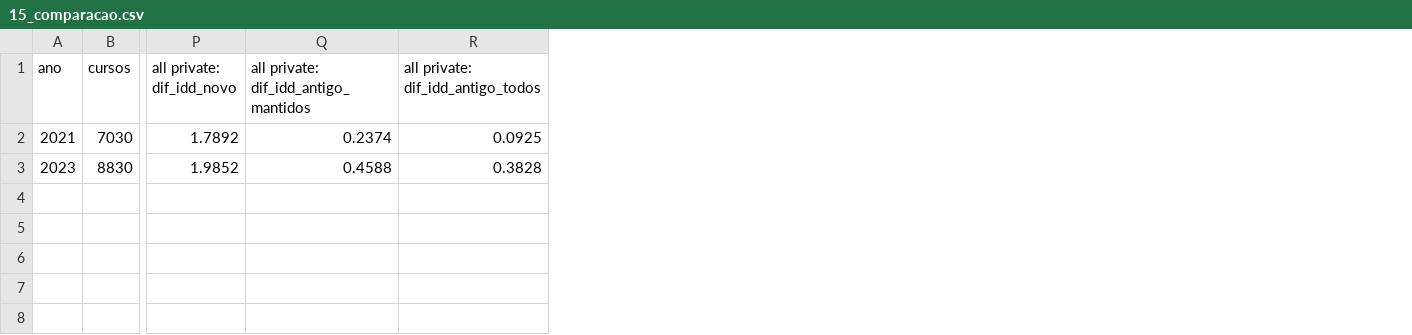
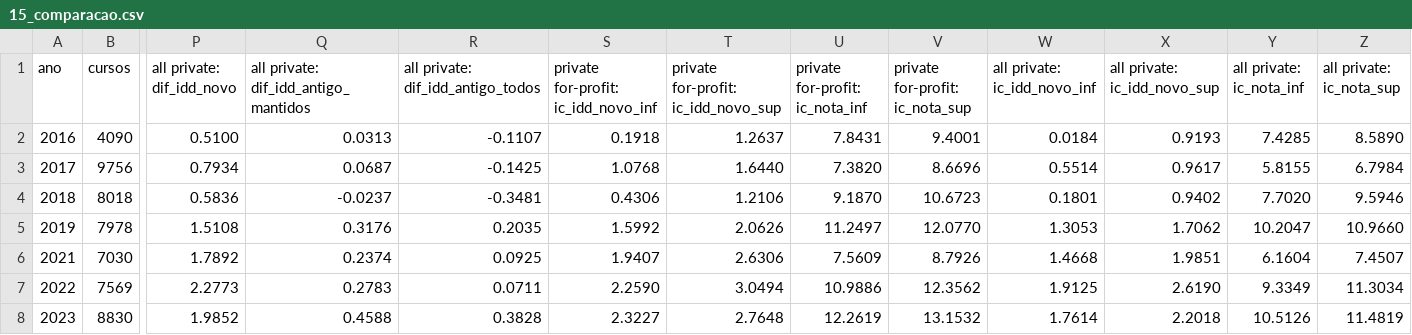
Before and after one commit to Caioalexnes/higher-education-analysis, a CSV file: results/15_comparacao.csv, drawn as a sheet; only a part is shown, gaps mark what is left out; addresses are those after the commit; rows hold the shown columns only; the diff names each change by its address in the sheet, - before the commit and + after, or states it on an @@ line.

Commit message:
Draft v0.5: IDD of 2016-2023 recomputed from student-level microdata with both definitions (script 15, Table 10, Figure 2)

```diff
--- a/results/15_comparacao.csv
+++ b/results/15_comparacao.csv
+column S, row 1: private for-profit: ic_idd_novo_inf; row 6: 1.9407; row 8: 2.3227
+column T, row 1: private for-profit: ic_idd_novo_sup; row 6: 2.6306; row 8: 2.7648
+column U (private for-profit: ic_nota_inf), row 6: 7.5609; row 8: 12.2619
+column V (private for-profit: ic_nota_sup), row 6: 8.7926; row 8: 13.1532
+column W (all private: ic_idd_novo_inf), row 6: 1.4668; row 8: 1.7614
+column X (all private: ic_idd_novo_sup), row 6: 1.9851; row 8: 2.2018
+column Y (all private: ic_nota_inf), row 6: 6.1604; row 8: 10.5126
+column Z (all private: ic_nota_sup), row 6: 7.4507; row 8: 11.4819
+row 2: 2016 | 4090 | 0.5100 | 0.0313 | -0.1107 | 0.1918 | 1.2637 | 7.8431 | 9.4001 | 0.0184 | 0.9193 | 7.4285 | 8.5890
+row 3: 2017 | 9756 | 0.7934 | 0.0687 | -0.1425 | 1.0768 | 1.6440 | 7.3820 | 8.6696 | 0.5514 | 0.9617 | 5.8155 | 6.7984
+row 4: 2018 | 8018 | 0.5836 | -0.0237 | -0.3481 | 0.4306 | 1.2106 | 9.1870 | 10.6723 | 0.1801 | 0.9402 | 7.7020 | 9.5946
+row 5: 2019 | 7978 | 1.5108 | 0.3176 | 0.2035 | 1.5992 | 2.0626 | 11.2497 | 12.0770 | 1.3053 | 1.7062 | 10.2047 | 10.9660
+row 7: 2022 | 7569 | 2.2773 | 0.2783 | 0.0711 | 2.2590 | 3.0494 | 10.9886 | 12.3562 | 1.9125 | 2.6190 | 9.3349 | 11.3034
```
Also changed, not shown: 18 other files.
